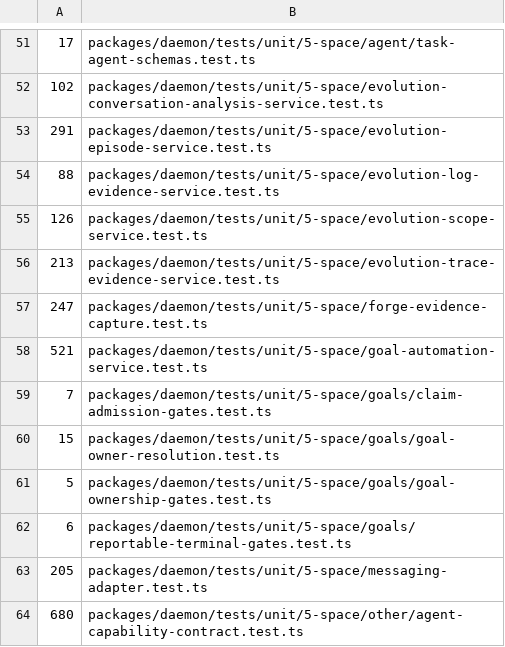
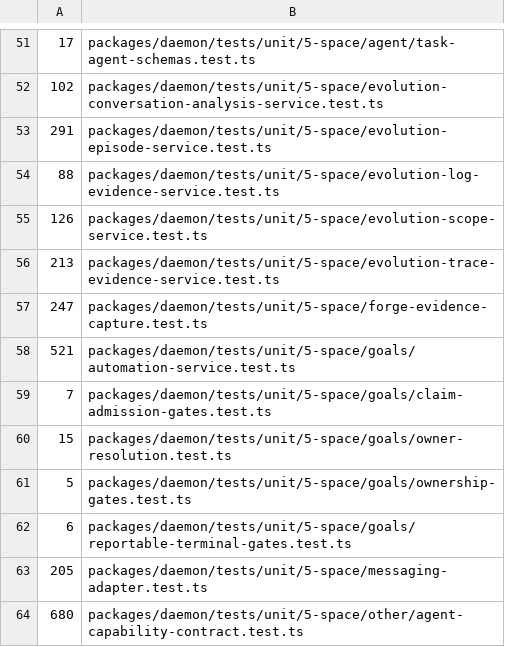
Before and after one commit to lsm/HyperNeo, a TSV file: scripts/shard-weights.tsv, drawn as a sheet; only a part is shown, gaps mark what is left out.

Commit message:
refactor(daemon): move goals into its own subsystem

```diff
--- a/scripts/shard-weights.tsv
+++ b/scripts/shard-weights.tsv
@@ -57,6 +57,6 @@
 247	packages/daemon/tests/unit/5-space/forge-evidence-capture.test.ts
-521	packages/daemon/tests/unit/5-space/goal-automation-service.test.ts
+521	packages/daemon/tests/unit/5-space/goals/automation-service.test.ts
 7	packages/daemon/tests/unit/5-space/goals/claim-admission-gates.test.ts
-15	packages/daemon/tests/unit/5-space/goals/goal-owner-resolution.test.ts
-5	packages/daemon/tests/unit/5-space/goals/goal-ownership-gates.test.ts
+15	packages/daemon/tests/unit/5-space/goals/owner-resolution.test.ts
+5	packages/daemon/tests/unit/5-space/goals/ownership-gates.test.ts
 6	packages/daemon/tests/unit/5-space/goals/reportable-terminal-gates.test.ts
```
Also changed, not shown: 55 other files.
